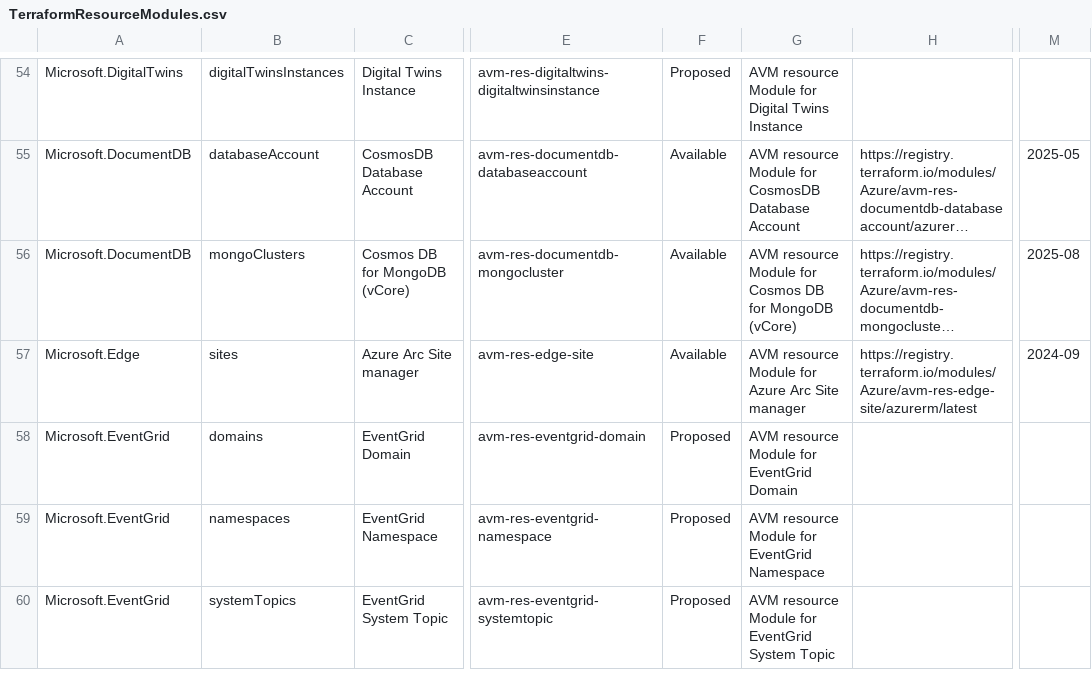
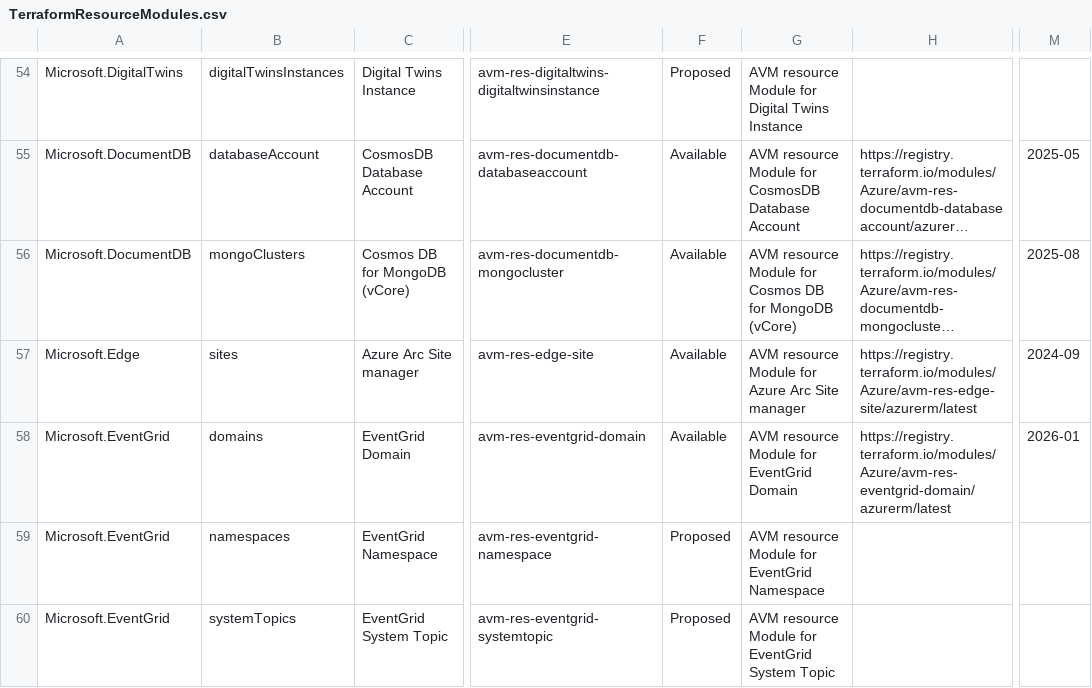
Before and after one commit to Azure/Azure-Verified-Modules, a CSV file: docs/static/module-indexes/TerraformResourceModules.csv, drawn as a sheet; only a part is shown, gaps mark what is left out; long unchanged cells end in …; the diff names each change by its address in the sheet, - before the commit and + after, or states it on an @@ line.

```diff
--- a/docs/static/module-indexes/TerraformResourceModules.csv
+++ b/docs/static/module-indexes/TerraformResourceModules.csv
-F58: Proposed
+F58: Available
-H58: (empty)
+H58: https://registry.terraform.io/modules/Azure/avm-res-eventgrid-domain/azurerm/latest
-M58: (empty)
+M58: 2026-01
```
Also changed, not shown: docs/static/module-indexes/TerraformPatternModules.csv.
